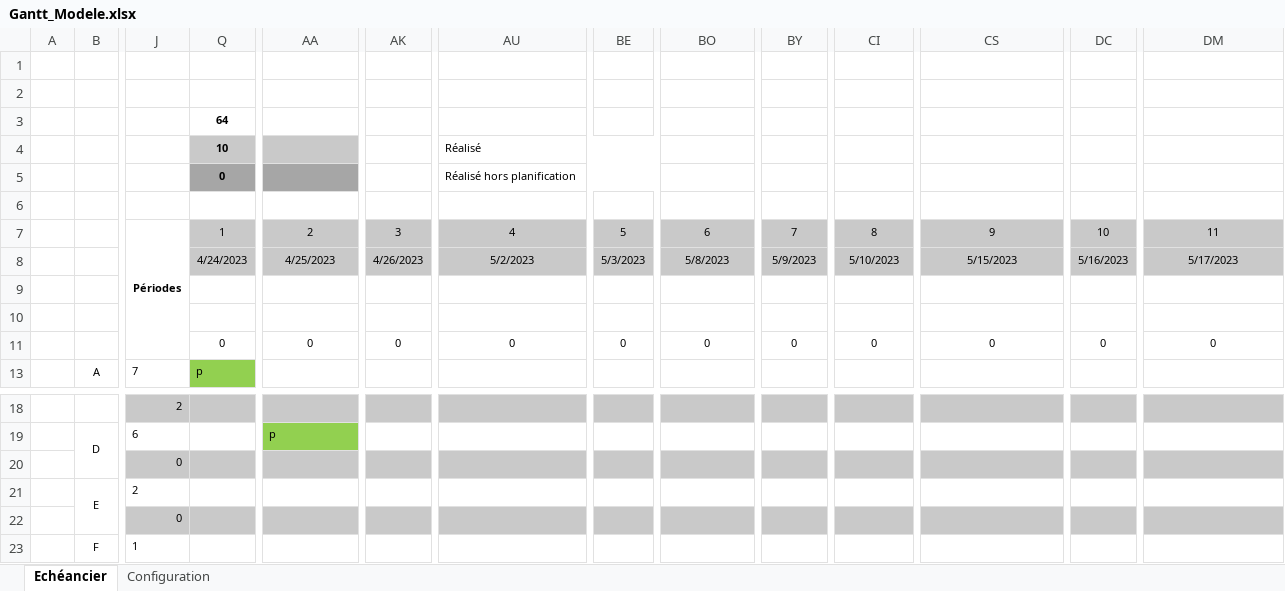
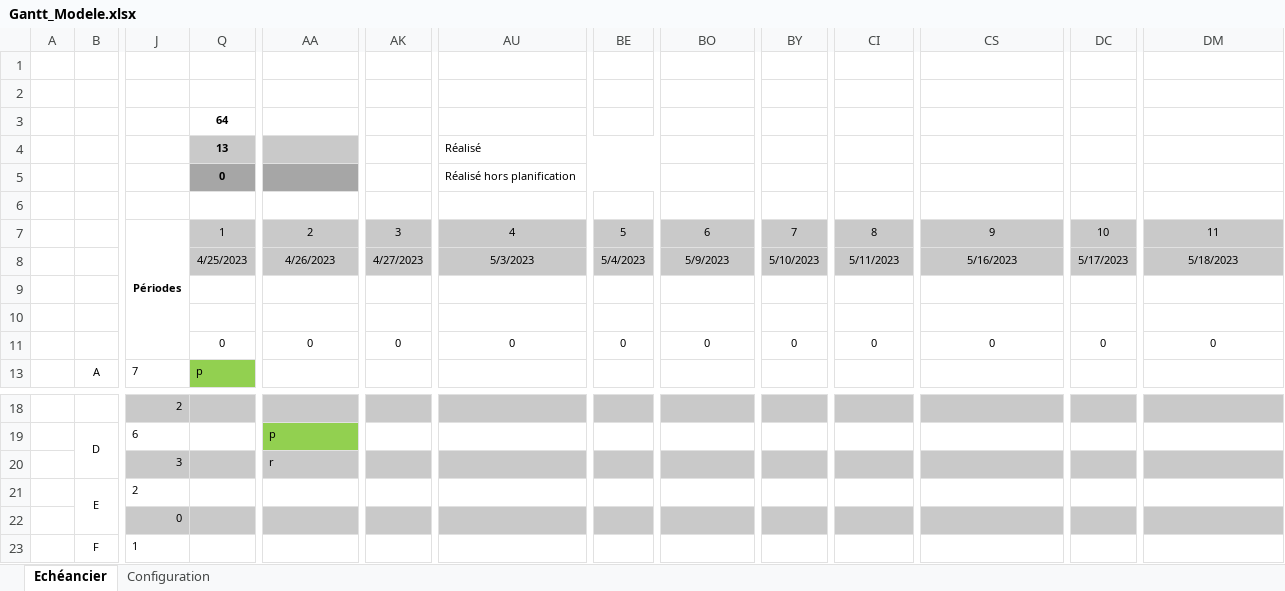
Before and after one commit to stany24/Imepro, an Excel workbook: Planification/Gantt_Modele.xlsx, sheet Echéancier, drawn as a sheet; only a part is shown, gaps mark what is left out; values as stored, in another font and other column widths than the file's, no borders; conditional formats not drawn; removed rows and columns are numbered as before the commit, all else as after; rows hold the shown columns only; the diff names each change by its address in the sheet, - before the commit and + after, or states it on an @@ line.

```diff
--- a/Planification/Gantt_Modele.xlsx (sheet Echéancier)
+++ b/Planification/Gantt_Modele.xlsx (sheet Echéancier)
-Q4: 10
+Q4: 13
-Q8 (13): 4/24/2023
+Q8 (13): 4/25/2023
-AA8: 4/25/2023
+AA8: 4/26/2023
-AK8: 4/26/2023
+AK8: 4/27/2023
-AU8 (Réalisé): 5/2/2023
+AU8 (Réalisé): 5/3/2023
-BE8: 5/3/2023
+BE8: 5/4/2023
-BO8: 5/8/2023
+BO8: 5/9/2023
-BY8: 5/9/2023
+BY8: 5/10/2023
-CI8: 5/10/2023
+CI8: 5/11/2023
-CS8: 5/15/2023
+CS8: 5/16/2023
-DC8: 5/16/2023
+DC8: 5/17/2023
-DM8: 5/17/2023
+DM8: 5/18/2023
-row 20:  |  | 0
+row 20:  |  | 3 |  | r
```
Also changed, not shown: sheet Configuration, formulas that keep their value, hidden cells, 5 other files.
